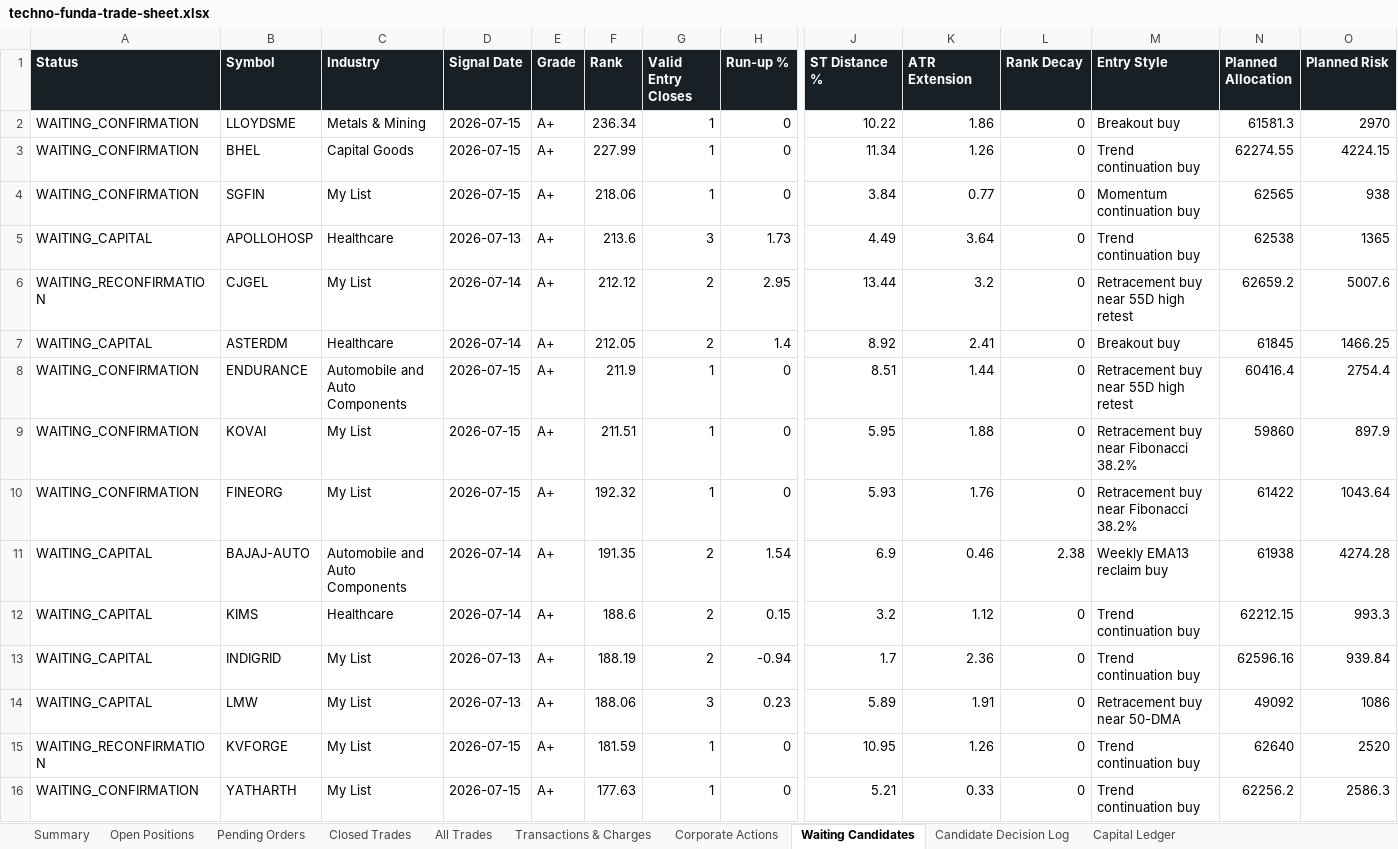
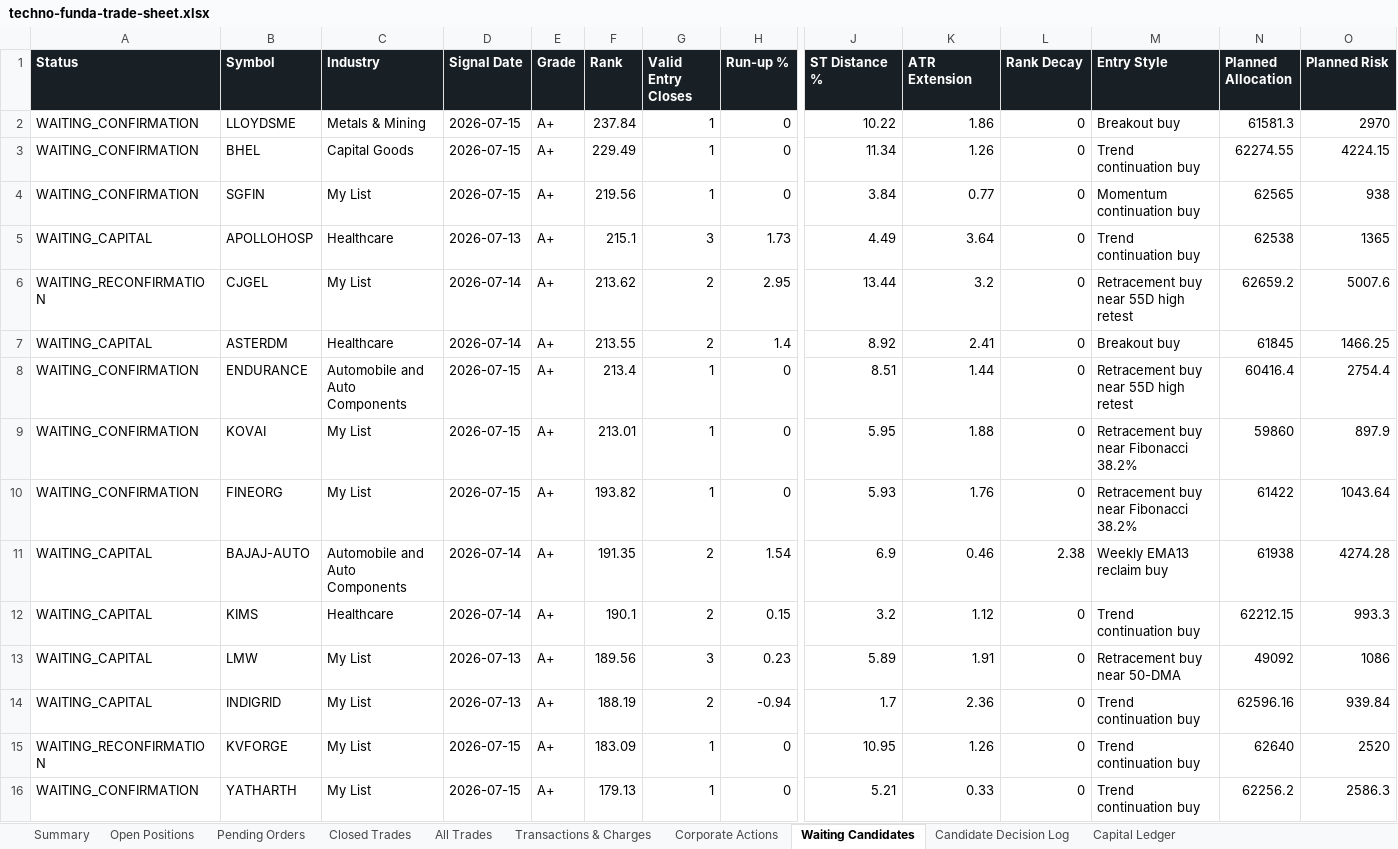
Before and after one commit to smit5927/techno-funda-screener, an Excel workbook: data/techno-funda-trade-sheet.xlsx, sheet Waiting Candidates, drawn as a sheet; only a part is shown, gaps mark what is left out; values as stored, in another font and other column widths than the file's, no borders; removed rows and columns are numbered as before the commit, all else as after; rows hold the shown columns only; the diff names each change by its address in the sheet, - before the commit and + after, or states it on an @@ line.

```diff
--- a/data/techno-funda-trade-sheet.xlsx (sheet Waiting Candidates)
+++ b/data/techno-funda-trade-sheet.xlsx (sheet Waiting Candidates)
-F2 (Rank): 236.34
+F2 (Rank): 237.84
-F3 (Rank): 227.99
+F3 (Rank): 229.49
-F4 (Rank): 218.06
+F4 (Rank): 219.56
-F5 (Rank): 213.6
+F5 (Rank): 215.1
-F6 (Rank): 212.12
+F6 (Rank): 213.62
-F7 (Rank): 212.05
+F7 (Rank): 213.55
-F8 (Rank): 211.9
+F8 (Rank): 213.4
-F9 (Rank): 211.51
+F9 (Rank): 213.01
-F10 (Rank): 192.32
+F10 (Rank): 193.82
-F12 (Rank): 188.6
+F12 (Rank): 190.1
+row 13: WAITING_CAPITAL | LMW | My List | 2026-07-13 | A+ | 189.56 | 3 | 0.23 | 5.89 | 1.91 | 0 | Retracement buy near 50-DMA | 49092 | 1086
-row 14: WAITING_CAPITAL | LMW | My List | 2026-07-13 | A+ | 188.06 | 3 | 0.23 | 5.89 | 1.91 | 0 | Retracement buy near 50-DMA | 49092 | 1086
-F15 (Rank): 181.59
+F15 (Rank): 183.09
-F16 (Rank): 177.63
+F16 (Rank): 179.13
```
Also changed, not shown: sheet Candidate Decision Log, sheet Open Positions, sheet All Trades, sheet Summary, 3 other files.
